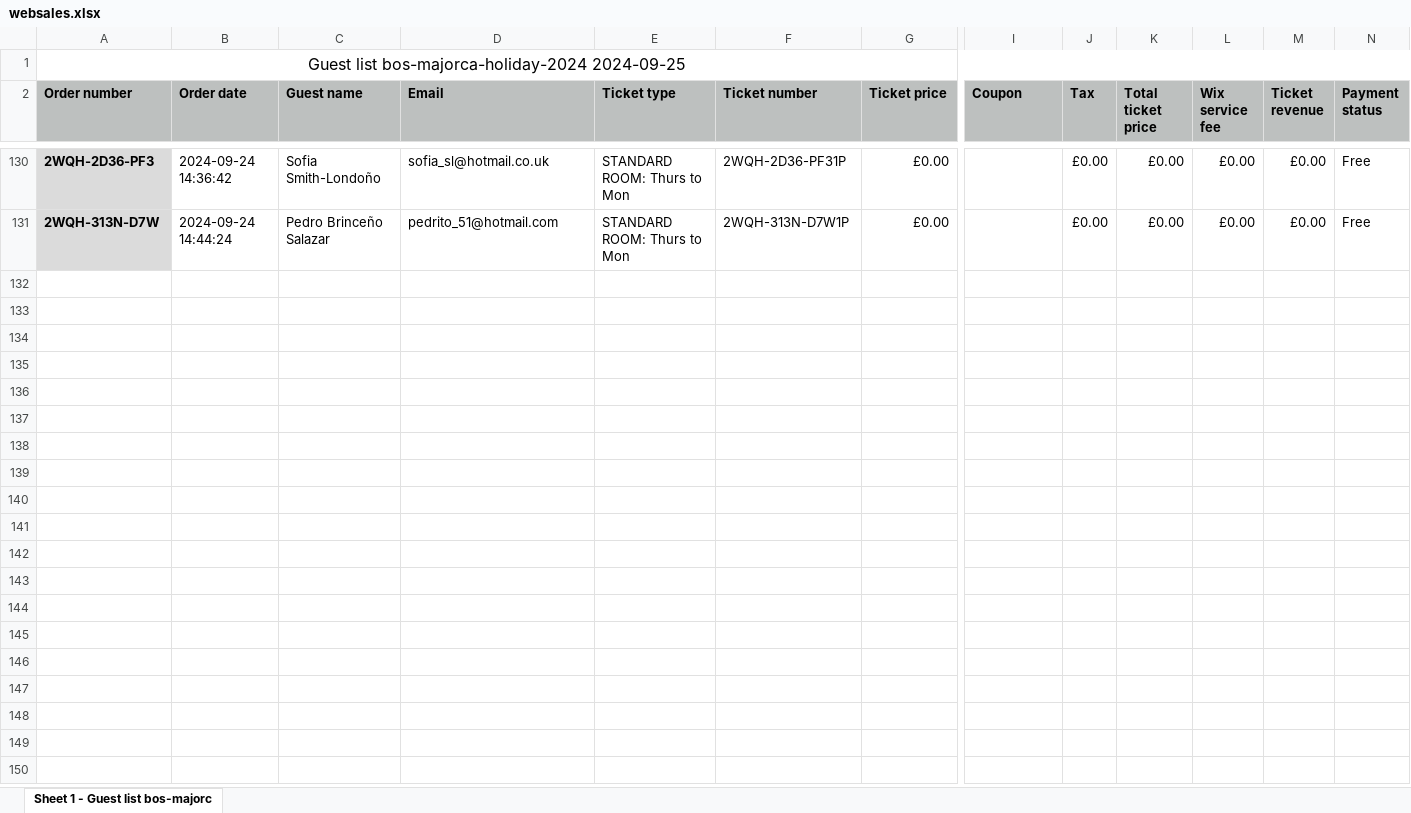
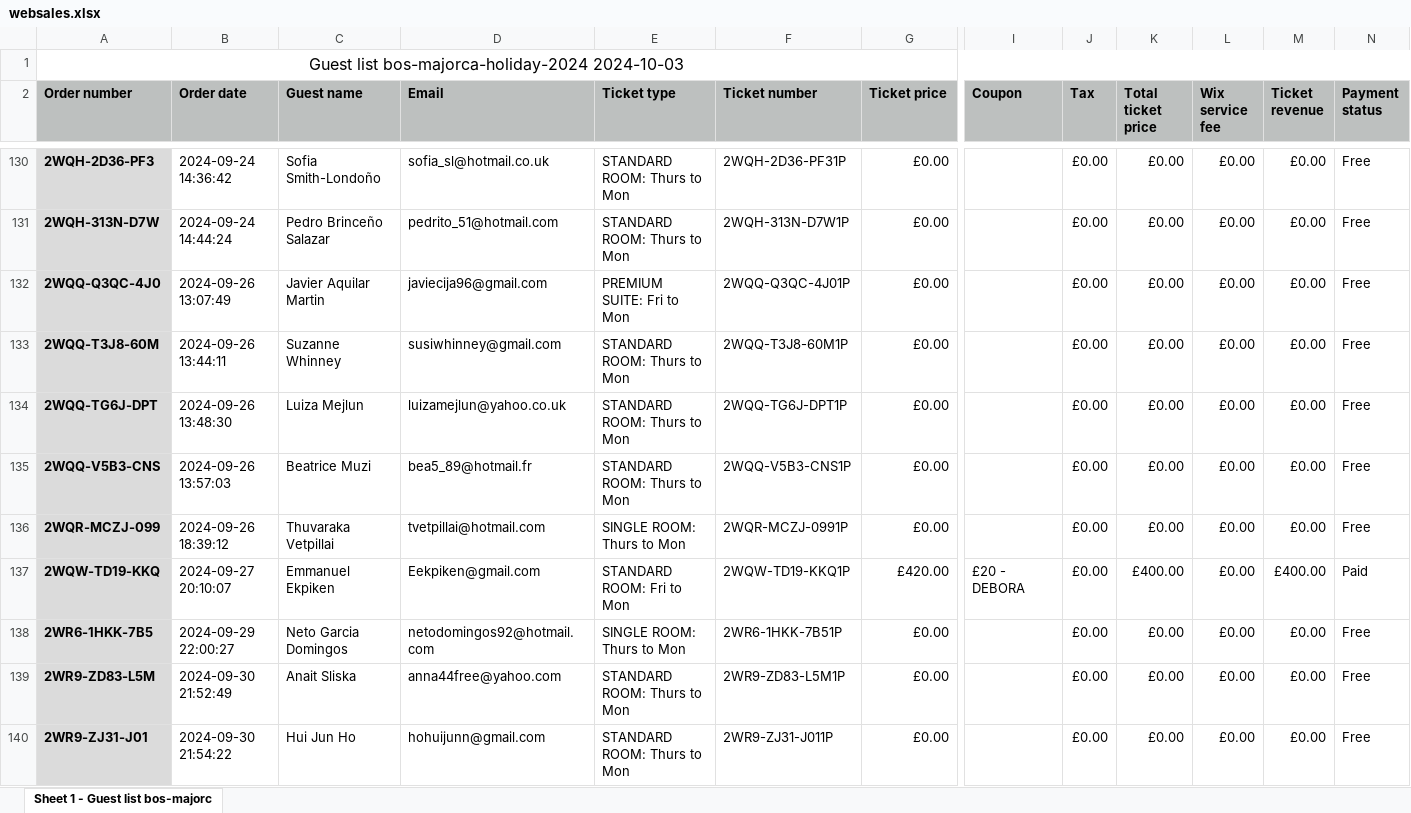
Before and after one commit to SalsaAddict/BOSMAJ24, an Excel workbook: sql/websales.xlsx, sheet Sheet 1 - Guest list bos-majorc, drawn as a sheet; only a part is shown, gaps mark what is left out; values as stored, in another font and other column widths than the file's, no borders; rows hold the shown columns only; the diff covers the shown part only; the diff names each change by its address in the sheet, - before the commit and + after, or states it on an @@ line.

Commit message:
websales

```diff
--- a/sql/websales.xlsx (sheet Sheet 1 - Guest list bos-majorc)
+++ b/sql/websales.xlsx (sheet Sheet 1 - Guest list bos-majorc)
-A1 (Order number): …list bos-majorca-holiday-2024 2024-09-25
+A1 (Order number): …list bos-majorca-holiday-2024 2024-10-03
+row 132: 2WQQ-Q3QC-4J0 | 2024-09-26 13:07:49 | Javier Aquilar Martin | javiecija96@gmail.com | PREMIUM SUITE: Fri to Mon | 2WQQ-Q3QC-4J01P | £0.00 |  | £0.00 | £0.00 | £0.00 | £0.00 | Free
+row 133: 2WQQ-T3J8-60M | 2024-09-26 13:44:11 | Suzanne Whinney | susiwhinney@gmail.com | STANDARD ROOM: Thurs to Mon | 2WQQ-T3J8-60M1P | £0.00 |  | £0.00 | £0.00 | £0.00 | £0.00 | Free
+row 134: 2WQQ-TG6J-DPT | 2024-09-26 13:48:30 | Luiza Mejlun | luizamejlun@yahoo.co.uk | STANDARD ROOM: Thurs to Mon | 2WQQ-TG6J-DPT1P | £0.00 |  | £0.00 | £0.00 | £0.00 | £0.00 | Free
+row 135: 2WQQ-V5B3-CNS | 2024-09-26 13:57:03 | Beatrice Muzi | bea5_89@hotmail.fr | STANDARD ROOM: Thurs to Mon | 2WQQ-V5B3-CNS1P | £0.00 |  | £0.00 | £0.00 | £0.00 | £0.00 | Free
+row 136: 2WQR-MCZJ-099 | 2024-09-26 18:39:12 | Thuvaraka Vetpillai | tvetpillai@hotmail.com | SINGLE ROOM: Thurs to Mon | 2WQR-MCZJ-0991P | £0.00 |  | £0.00 | £0.00 | £0.00 | £0.00 | Free
+row 137: 2WQW-TD19-KKQ | 2024-09-27 20:10:07 | Emmanuel Ekpiken | Eekpiken@gmail.com | STANDARD ROOM: Fri to Mon | 2WQW-TD19-KKQ1P | £420.00 | £20 - DEBORA | £0.00 | £400.00 | £0.00 | £400.00 | Paid
+row 138: 2WR6-1HKK-7B5 | 2024-09-29 22:00:27 | Neto Garcia Domingos | netodomingos92@hotmail.com | SINGLE ROOM: Thurs to Mon | 2WR6-1HKK-7B51P | £0.00 |  | £0.00 | £0.00 | £0.00 | £0.00 | Free
+row 139: 2WR9-ZD83-L5M | 2024-09-30 21:52:49 | Anait Sliska | anna44free@yahoo.com | STANDARD ROOM: Thurs to Mon | 2WR9-ZD83-L5M1P | £0.00 |  | £0.00 | £0.00 | £0.00 | £0.00 | Free
+row 140: 2WR9-ZJ31-J01 | 2024-09-30 21:54:22 | Hui Jun Ho | hohuijunn@gmail.com | STANDARD ROOM: Thurs to Mon | 2WR9-ZJ31-J011P | £0.00 |  | £0.00 | £0.00 | £0.00 | £0.00 | Free
```
Also changed, not shown: 20 added rows and 5 edited cells elsewhere in this sheet.
